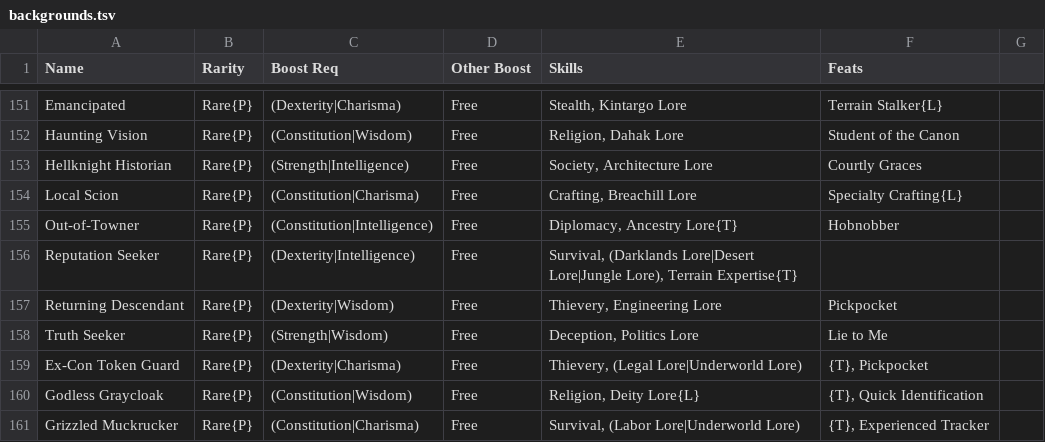
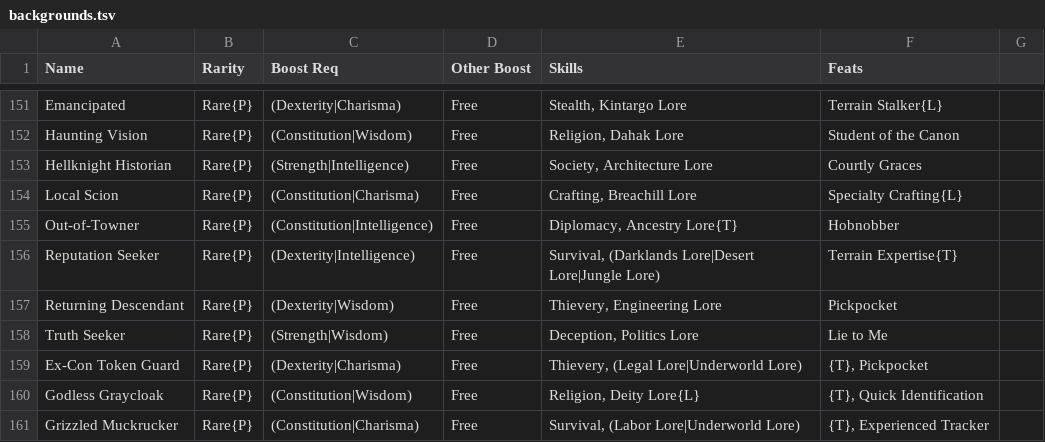
Before and after one commit to seanboyy/seanboyy.github.io, a TSV file: Pathfinder/Data/backgrounds.tsv, drawn as a sheet; only a part is shown, gaps mark what is left out.

Commit message:
updated backgrounds.tsv

```diff
--- a/Pathfinder/Data/backgrounds.tsv
+++ b/Pathfinder/Data/backgrounds.tsv
@@ -155,3 +155,3 @@ Local Scion	Rare{P}	(Constitution|Charisma)	Free	Crafting, Breachill Lore	Specia
 Out-of-Towner	Rare{P}	(Constitution|Intelligence)	Free	Diplomacy, Ancestry Lore{T}	Hobnobber
-Reputation Seeker	Rare{P}	(Dexterity|Intelligence)	Free	Survival, (Darklands Lore|Desert Lore|Jungle Lore), Terrain Expertise{T}
+Reputation Seeker	Rare{P}	(Dexterity|Intelligence)	Free	Survival, (Darklands Lore|Desert Lore|Jungle Lore)	Terrain Expertise{T}
 Returning Descendant	Rare{P}	(Dexterity|Wisdom)	Free	Thievery, Engineering Lore	Pickpocket
```
